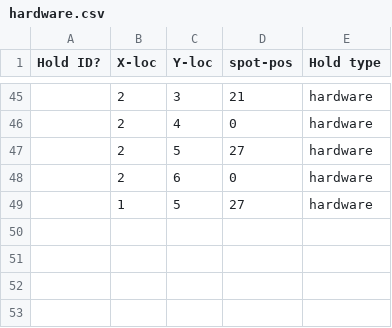
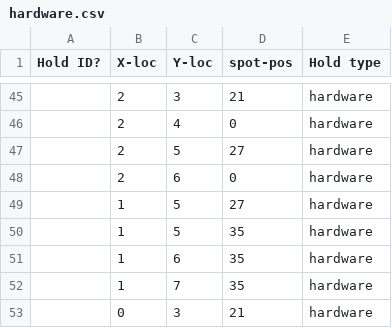
Before and after one commit to KadenFranklin/rockwall, a CSV file: hardware.csv, drawn as a sheet; only a part is shown, gaps mark what is left out.

```diff
--- a/hardware.csv
+++ b/hardware.csv
@@ -49 +49,5 @@
 ,1,5,27,hardware
+,1,5,35,hardware
+,1,6,35,hardware
+,1,7,35,hardware
+,0,3,21,hardware
```
Also changed, not shown: holds.csv, spots.csv, 1 other file.
